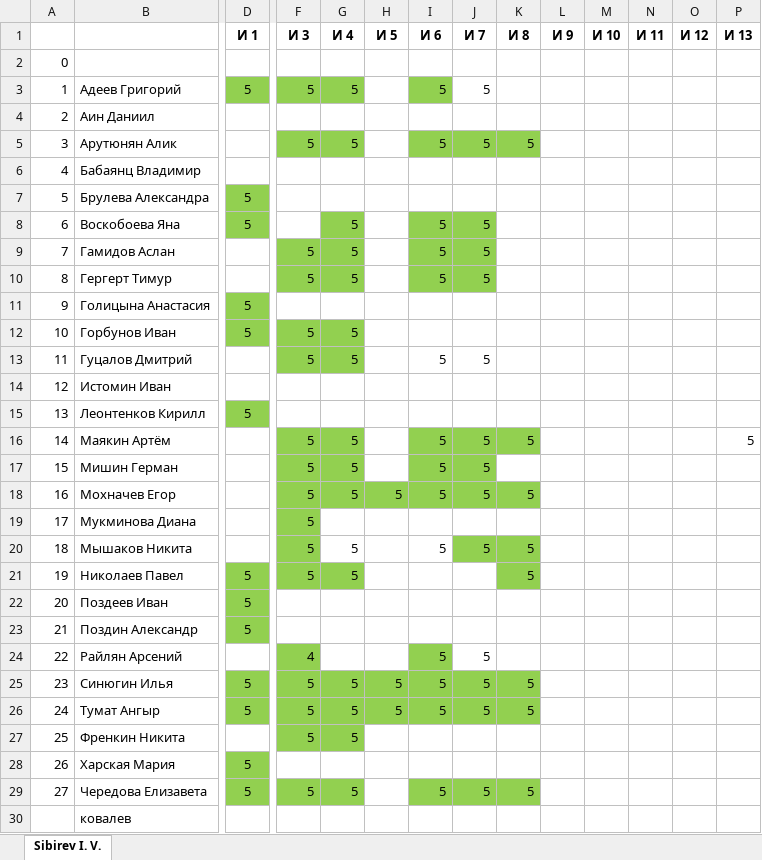
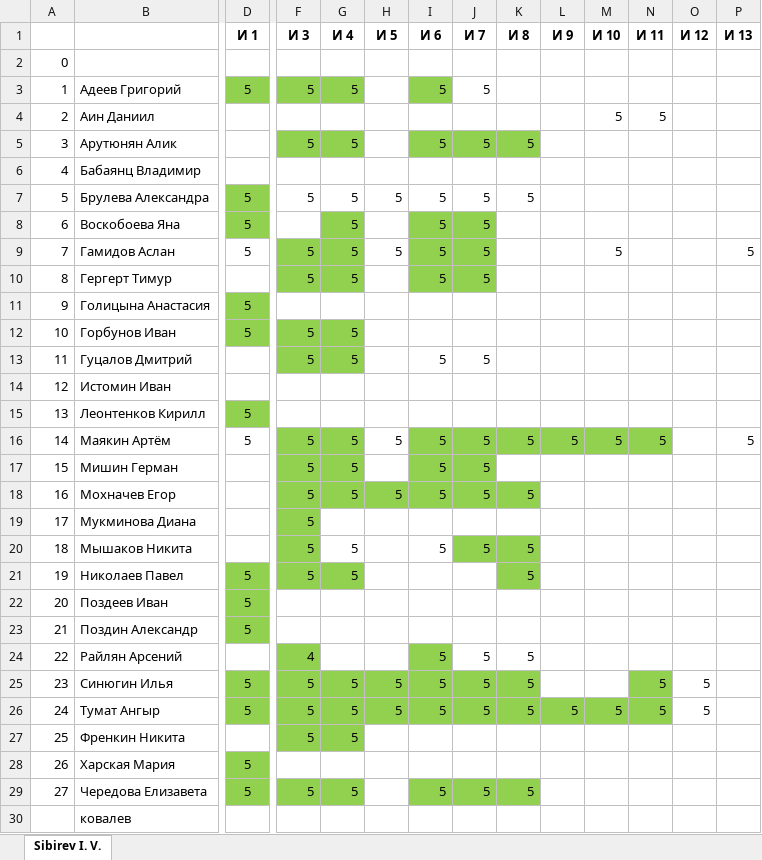
Before and after one commit to IvanSibirevV2/KipFin_Lab_2023-24_Git0, an Excel workbook: 2ОИБАС1322/2ОИБАС1322_ОпСис_.xlsx, sheet Sibirev I. V., drawn as a sheet; only a part is shown, gaps mark what is left out; values as stored, in another font and other column widths than the file's, no borders; the diff names each change by its address in the sheet, - before the commit and + after, or states it on an @@ line.

```diff
--- a/2ОИБАС1322/2ОИБАС1322_ОпСис_.xlsx (sheet Sibirev I. V.)
+++ b/2ОИБАС1322/2ОИБАС1322_ОпСис_.xlsx (sheet Sibirev I. V.)
-M4 (И 10): (empty)
+M4 (И 10): 5
-N4 (И 11): (empty)
+N4 (И 11): 5
-F7 (И 3): (empty)
+F7 (И 3): 5
-G7 (И 4): (empty)
+G7 (И 4): 5
-H7 (И 5): (empty)
+H7 (И 5): 5
-I7 (И 6): (empty)
+I7 (И 6): 5
-J7 (И 7): (empty)
+J7 (И 7): 5
-K7 (И 8): (empty)
+K7 (И 8): 5
-D9 (И 1): (empty)
+D9 (И 1): 5
-H9 (И 5): (empty)
+H9 (И 5): 5
-M9 (И 10): (empty)
+M9 (И 10): 5
-P9 (И 13): (empty)
+P9 (И 13): 5
-D16 (И 1): (empty)
+D16 (И 1): 5
-H16 (И 5): (empty)
+H16 (И 5): 5
-L16 (И 9): (empty)
+L16 (И 9): 5
-L16:N16 fill: none
+L16:N16 fill: #92D050
-M16 (И 10): (empty)
+M16 (И 10): 5
-N16 (И 11): (empty)
+N16 (И 11): 5
-K24 (И 8): (empty)
+K24 (И 8): 5
-N25:N26 (И 11): (empty)
+N25:N26 (И 11): 5
-N25 fill: none
+N25 fill: #92D050
-O25:O26 (И 12): (empty)
+O25:O26 (И 12): 5
-L26 (И 9): (empty)
+L26 (И 9): 5
-L26:N26 fill: none
+L26:N26 fill: #92D050
-M26 (И 10): (empty)
+M26 (И 10): 5
```
Also changed, not shown: 31 other files.
